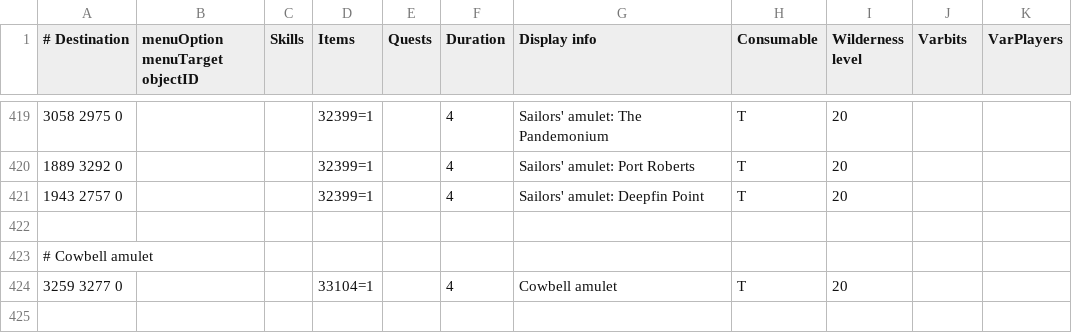
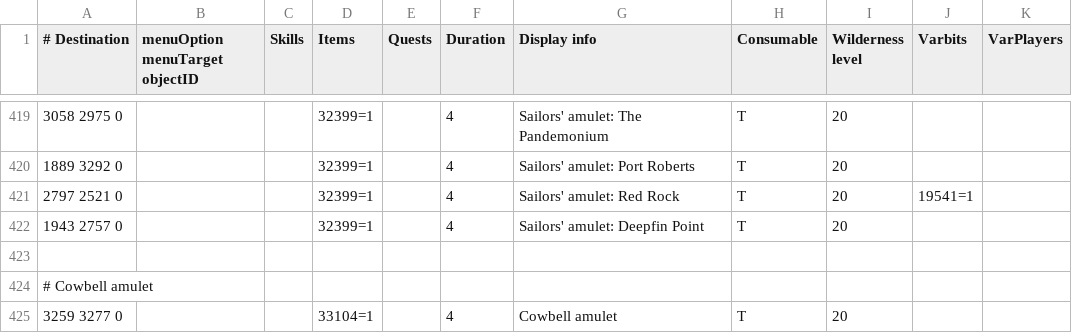
Before and after one commit to Avexiis/os-map-viewer, a TSV file: src/main/resources/com/xeon/application/data/transports/teleportation_items.tsv, drawn as a sheet; only a part is shown, gaps mark what is left out; the diff names each change by its address in the sheet, - before the commit and + after, or states it on an @@ line.

Commit message:
Update cache loaders, collision map, 2D map, and path data

```diff
--- a/src/main/resources/com/xeon/application/data/transports/teleportation_items.tsv
+++ b/src/main/resources/com/xeon/application/data/transports/teleportation_items.tsv
+row 421: 2797 2521 0 |  |  | 32399=1 |  | 4 | Sailors' amulet: Red Rock | T | 20 | 19541=1
```
Also changed, not shown: 5 other files.
